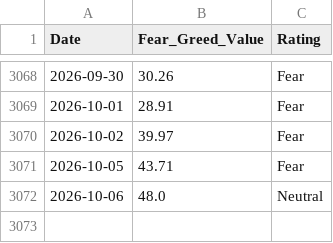
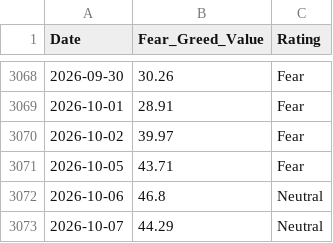
Before and after one commit to wenchiehlee-money/VIX, a CSV file: cnn_fear_greed.csv, drawn as a sheet; only a part is shown, gaps mark what is left out.

```diff
--- a/cnn_fear_greed.csv
+++ b/cnn_fear_greed.csv
@@ -3071,2 +3071,3 @@ Date,Fear_Greed_Value,Rating
 2026-10-05,43.71,Fear
-2026-10-06,48.0,Neutral
+2026-10-06,46.8,Neutral
+2026-10-07,44.29,Neutral
```
Also changed, not shown: raw_vix_merged.csv, taiwan_vix_historical.csv, 4 other files.
